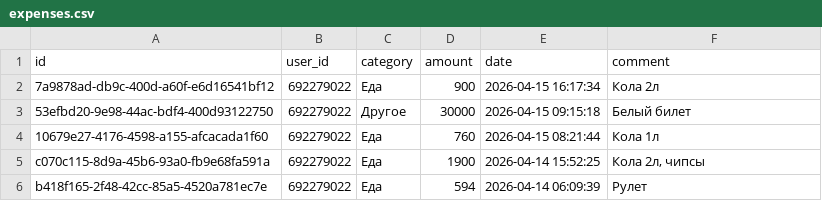
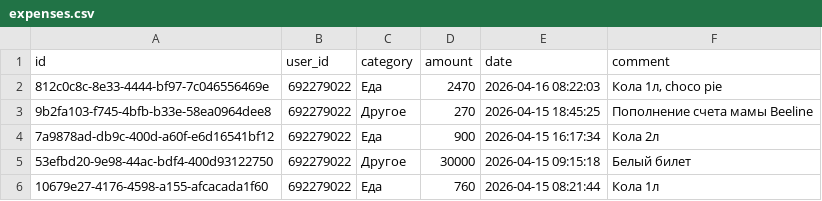
Before and after one commit to IbnRasAl-Fakih/eshygyn_file, a CSV file: expenses.csv, drawn as a sheet; only a part is shown; the shorter side is filled out with more unchanged rows; the diff names each change by its address in the sheet, - before the commit and + after, or states it on an @@ line.

Commit message:
Update export 2026-04-16 18:00:01 UTC

```diff
--- a/expenses.csv
+++ b/expenses.csv
+row 2: 812c0c8c-8e33-4444-bf97-7c046556469e | 692279022 | Еда | 2470 | 2026-04-16 08:22:03 | Кола 1л, choco pie
+row 3: 9b2fa103-f745-4bfb-b33e-58ea0964dee8 | 692279022 | Другое | 270 | 2026-04-15 18:45:25 | Пополнение счета мамы Beeline
```
